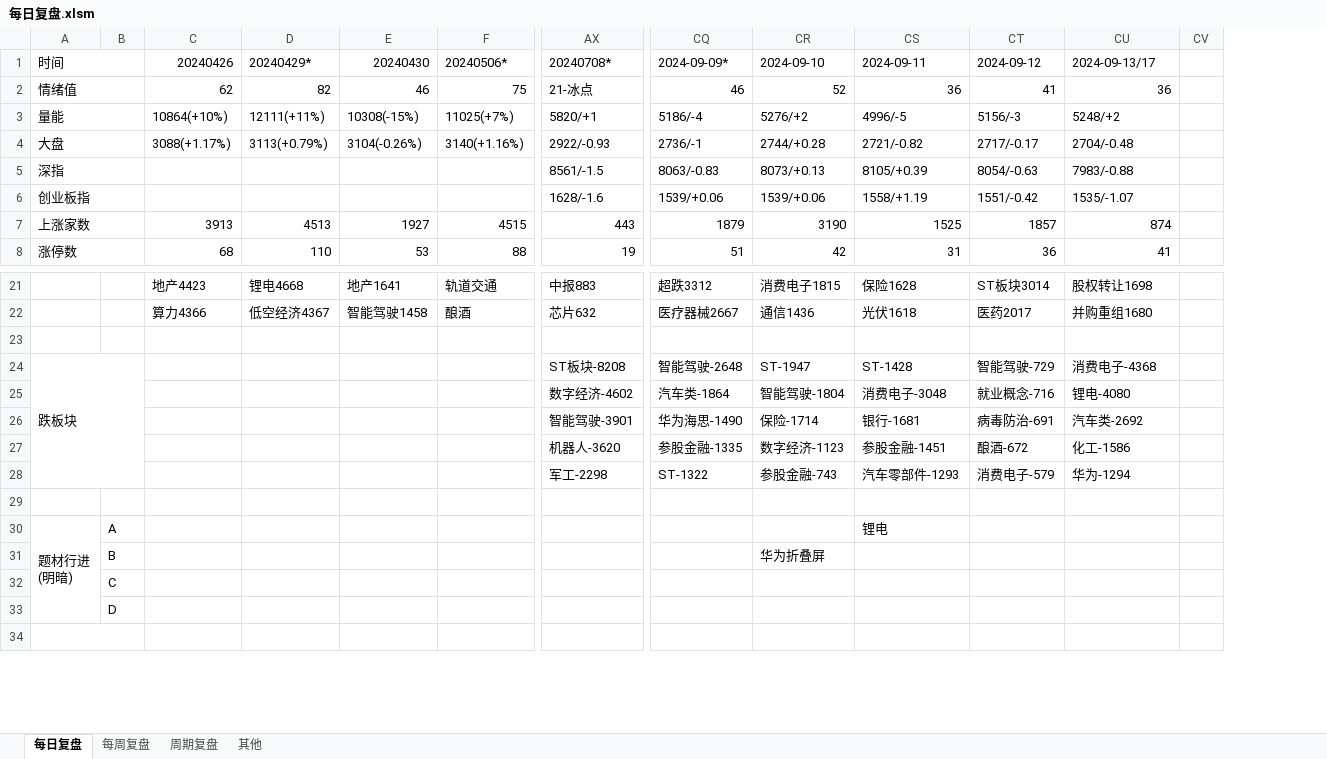
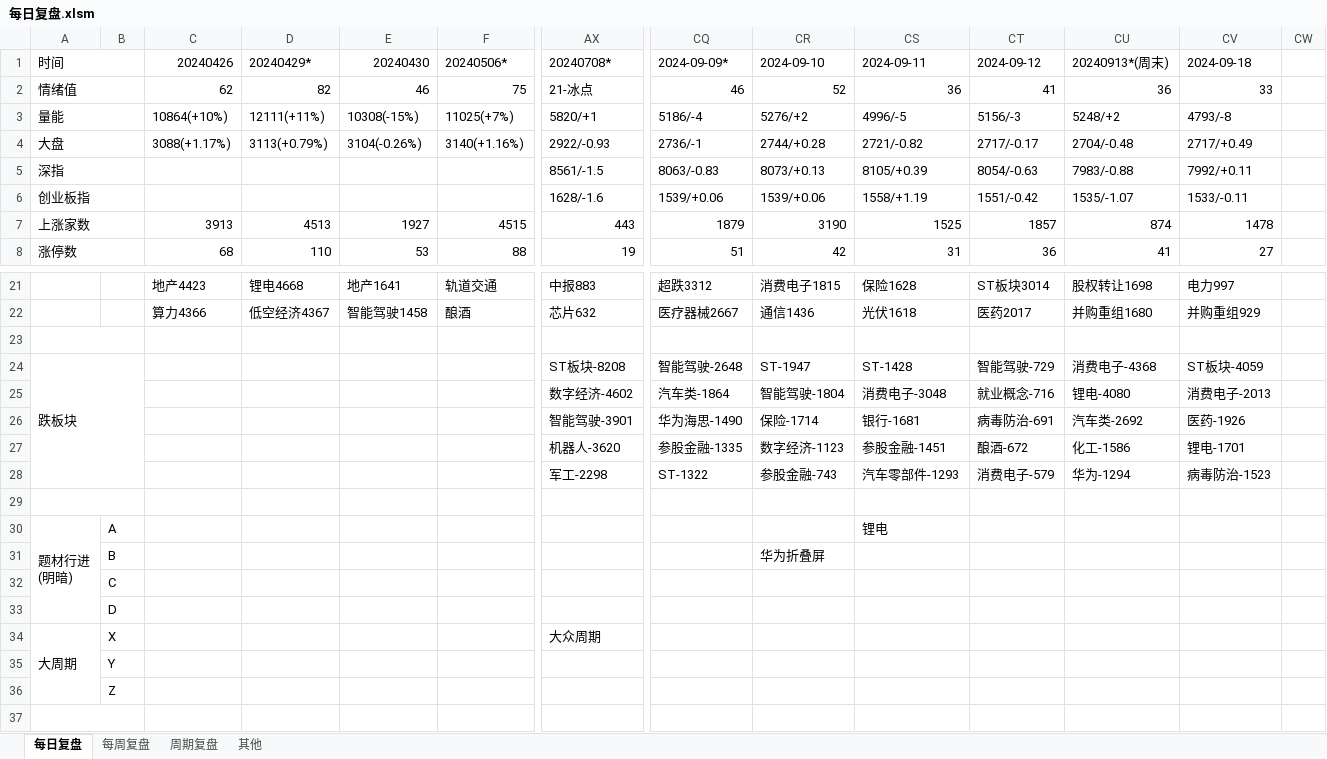
Before and after one commit to Edwin-Xu/edw_n, an Excel workbook: 股票/复盘/每日复盘.xlsm, sheet 每日复盘, drawn as a sheet; only a part is shown, gaps mark what is left out; values as stored, in another font and other column widths than the file's, no cell formats; rows hold the shown columns only; the diff names each change by its address in the sheet, - before the commit and + after, or states it on an @@ line.

Commit message:
Edwin Xu Notes

```diff
--- a/股票/复盘/每日复盘.xlsm (sheet 每日复盘)
+++ b/股票/复盘/每日复盘.xlsm (sheet 每日复盘)
+column CV, rows 1-8: 2024-09-18 | 33 | 4793/-8 | 2717/+0.49 | 7992/+0.11 | 1533/-0.11 | 1478 | 27; rows 21-28: 电力997 | 并购重组929 |  | ST板块-4059 | 消费电子-2013 | 医药-1926 | 锂电-1701 | 病毒防治-1523
-CU1: 2024-09-13/17
+CU1: 20240913*(周末)
+A23:B23 merged
+A29:B29 merged
+row 34: 大周期 | X |  |  |  |  | 大众周期
+row 35:  | Y
+row 36:  | Z
```
Also changed, not shown: sheet 周期复盘, cell formats.
